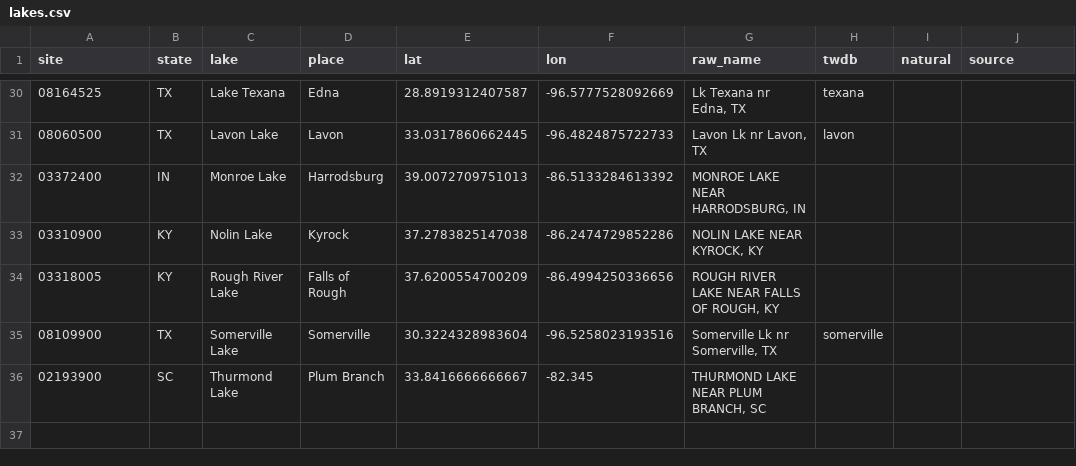
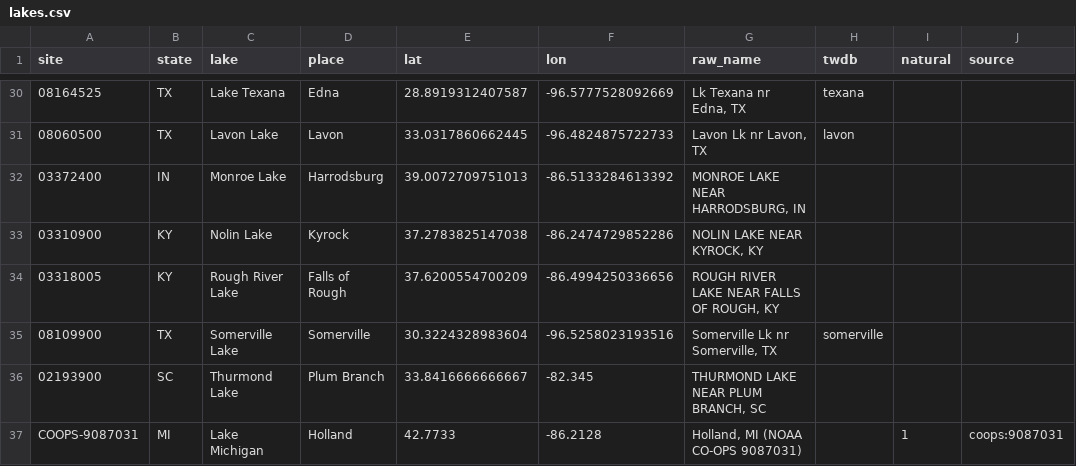
Before and after one commit to MwooVancity/riverwaterlevels, a CSV file: data/lakes.csv, drawn as a sheet; only a part is shown, gaps mark what is left out; the diff names each change by its address in the sheet, - before the commit and + after, or states it on an @@ line.

```diff
--- a/data/lakes.csv
+++ b/data/lakes.csv
+row 37: COOPS-9087031 | MI | Lake Michigan | Holland | 42.7733 | -86.2128 | Holland, MI (NOAA CO-OPS 9087031) |  | 1 | coops:9087031
```
Also changed, not shown: data/coasts.csv, 47 other files.
